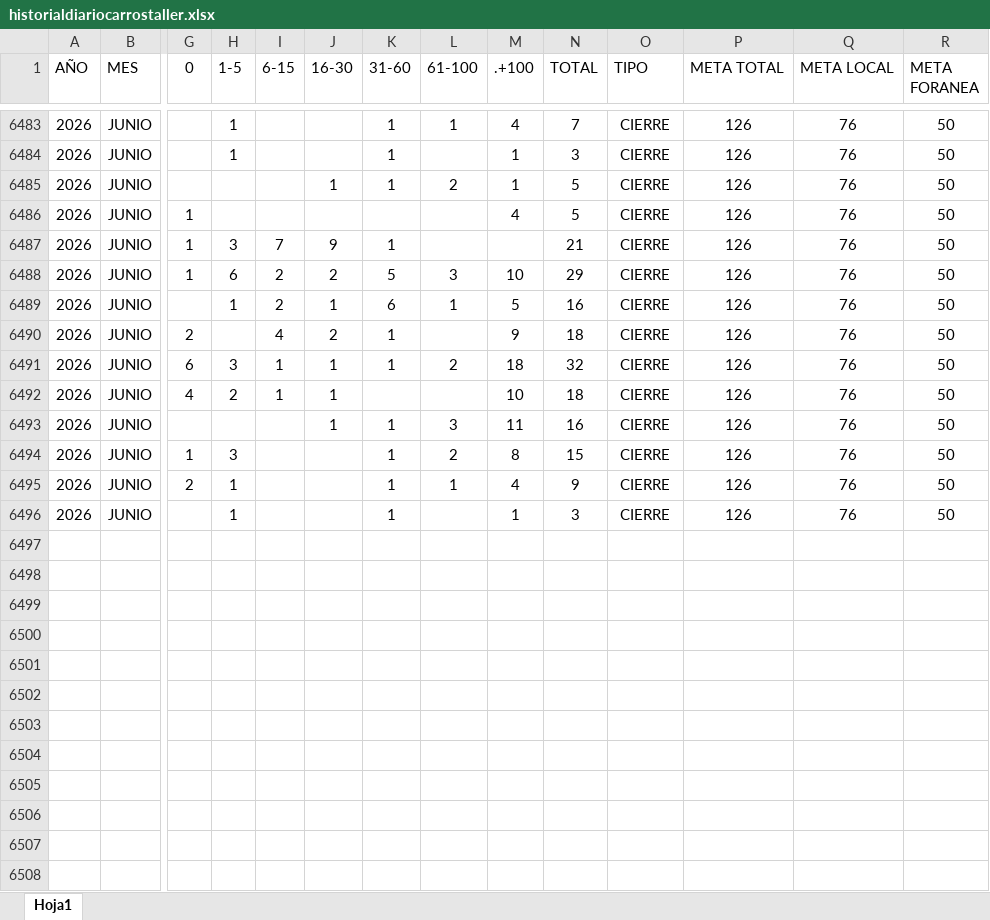
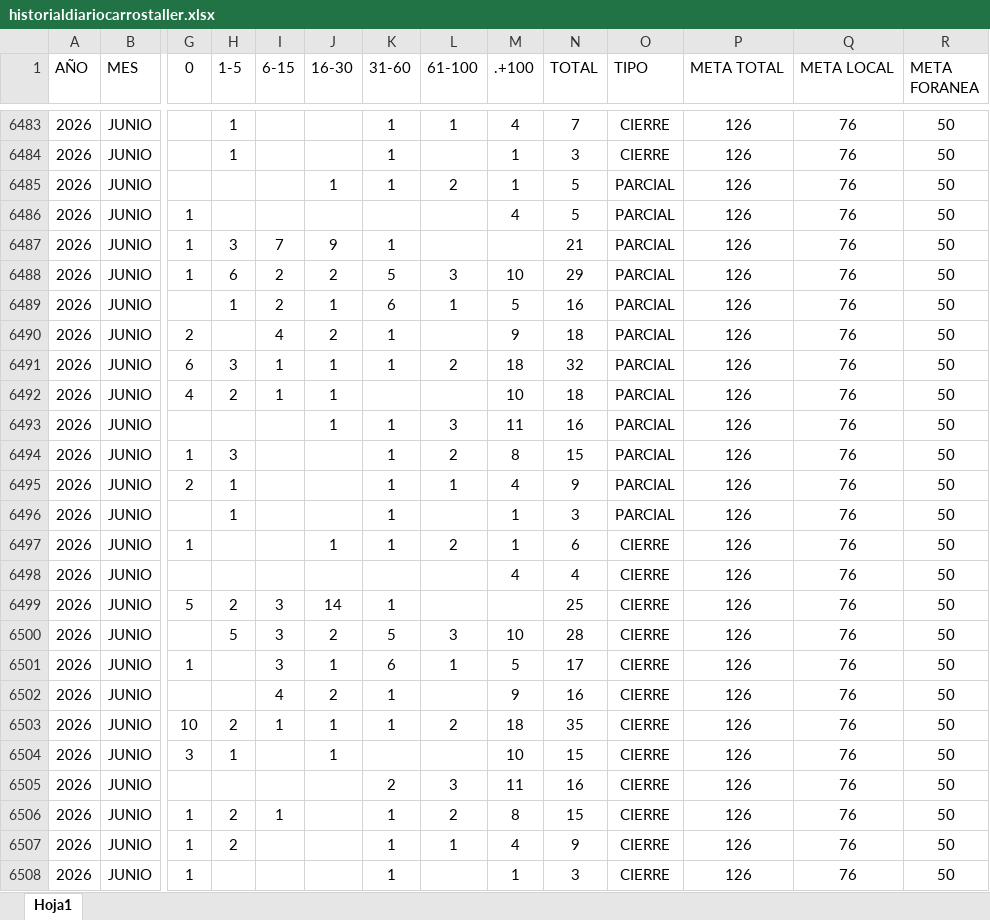
Before and after one commit to EDSALAS15/CARROSTALLERDIARIOYPROMEDIO, an Excel workbook: historialdiariocarrostaller.xlsx, sheet Hoja1, drawn as a sheet; only a part is shown, gaps mark what is left out; values as stored, in another font and other column widths than the file's, no borders; table styles not drawn; rows hold the shown columns only; the diff names each change by its address in the sheet, - before the commit and + after, or states it on an @@ line.

Commit message:
Add files via upload

```diff
--- a/historialdiariocarrostaller.xlsx (sheet Hoja1)
+++ b/historialdiariocarrostaller.xlsx (sheet Hoja1)
-O6485:O6496 (TIPO): CIERRE
+O6485:O6496 (TIPO): PARCIAL
+row 6497: 2026 | JUNIO | 1 |  |  | 1 | 1 | 2 | 1 | 6 | CIERRE | 126 | 76 | 50
+row 6498: 2026 | JUNIO |  |  |  |  |  |  | 4 | 4 | CIERRE | 126 | 76 | 50
+row 6499: 2026 | JUNIO | 5 | 2 | 3 | 14 | 1 |  |  | 25 | CIERRE | 126 | 76 | 50
+row 6500: 2026 | JUNIO |  | 5 | 3 | 2 | 5 | 3 | 10 | 28 | CIERRE | 126 | 76 | 50
+row 6501: 2026 | JUNIO | 1 |  | 3 | 1 | 6 | 1 | 5 | 17 | CIERRE | 126 | 76 | 50
+row 6502: 2026 | JUNIO |  |  | 4 | 2 | 1 |  | 9 | 16 | CIERRE | 126 | 76 | 50
+row 6503: 2026 | JUNIO | 10 | 2 | 1 | 1 | 1 | 2 | 18 | 35 | CIERRE | 126 | 76 | 50
+row 6504: 2026 | JUNIO | 3 | 1 |  | 1 |  |  | 10 | 15 | CIERRE | 126 | 76 | 50
+row 6505: 2026 | JUNIO |  |  |  |  | 2 | 3 | 11 | 16 | CIERRE | 126 | 76 | 50
+row 6506: 2026 | JUNIO | 1 | 2 | 1 |  | 1 | 2 | 8 | 15 | CIERRE | 126 | 76 | 50
+row 6507: 2026 | JUNIO | 1 | 2 |  |  | 1 | 1 | 4 | 9 | CIERRE | 126 | 76 | 50
+row 6508: 2026 | JUNIO | 1 |  |  |  | 1 |  | 1 | 3 | CIERRE | 126 | 76 | 50
```
